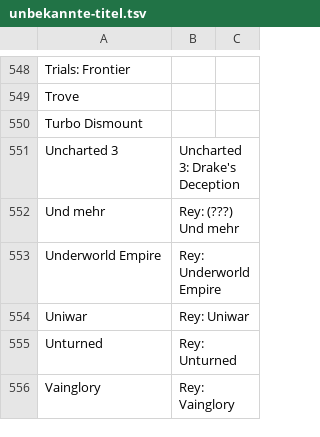
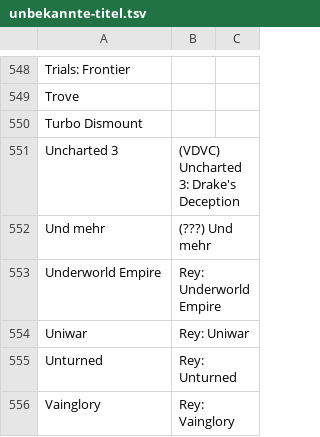
Before and after one commit to VDVC/Survey, a TSV file: daten/2014/unbekannte-titel.tsv, drawn as a sheet; only a part is shown, gaps mark what is left out; the diff covers the shown part only.

```diff
--- a/daten/2014/unbekannte-titel.tsv
+++ b/daten/2014/unbekannte-titel.tsv
@@ -550,4 +550,4 @@
 "Turbo Dismount"	""
-"Uncharted 3"	"Uncharted 3: Drake's Deception"
-"Und mehr"	"Rey: (???) Und mehr"
+"Uncharted 3"	"(VDVC) Uncharted 3: Drake's Deception"
+"Und mehr"	"(???) Und mehr"
 "Underworld Empire"	"Rey: Underworld Empire"
```
Also changed, not shown: 1 added row and 28 edited cells elsewhere in this file.
